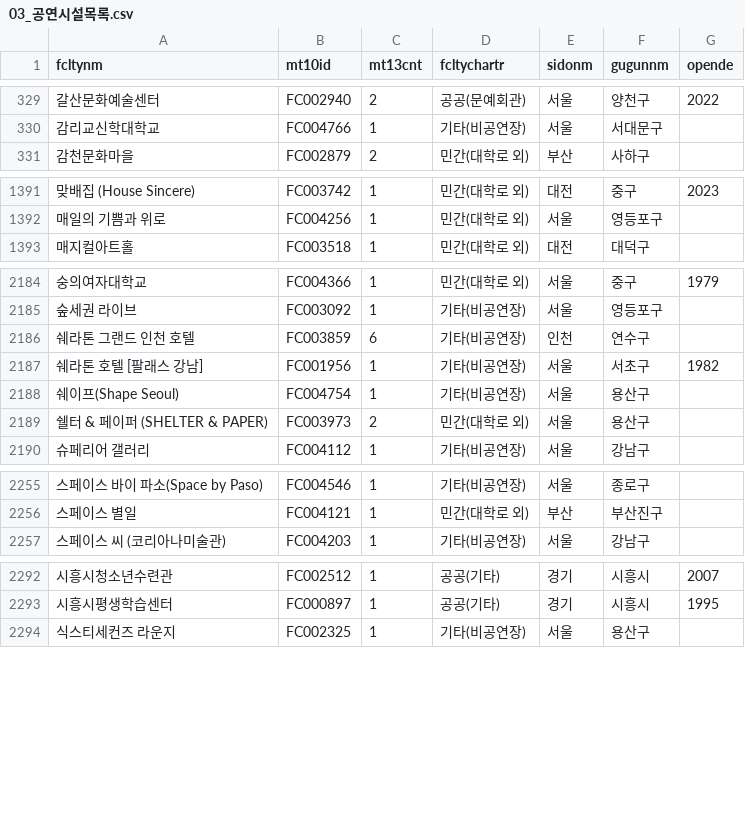
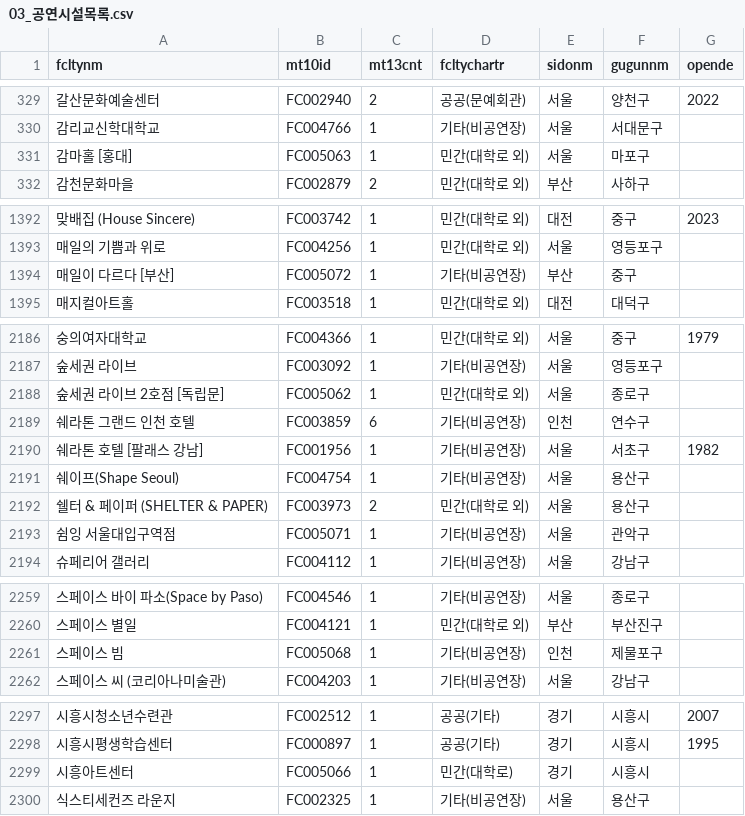
Before and after one commit to Seoyeon-Joo/kopis, a CSV file: data/03_공연시설목록.csv, drawn as a sheet; only a part is shown, gaps mark what is left out; the diff covers the shown part only; the diff names each change by its address in the sheet, - before the commit and + after, or states it on an @@ line.

```diff
--- a/data/03_공연시설목록.csv
+++ b/data/03_공연시설목록.csv
+row 331: 감마홀 [홍대] | FC005063 | 1 | 민간(대학로 외) | 서울 | 마포구
+row 1394: 매일이 다르다 [부산] | FC005072 | 1 | 기타(비공연장) | 부산 | 중구
+row 2188: 숲세권 라이브 2호점 [독립문] | FC005062 | 1 | 민간(대학로 외) | 서울 | 종로구
+row 2193: 쉼잉 서울대입구역점 | FC005071 | 1 | 기타(비공연장) | 서울 | 관악구
+row 2261: 스페이스 빔 | FC005068 | 1 | 기타(비공연장) | 인천 | 제물포구
+row 2299: 시흥아트센터 | FC005066 | 1 | 민간(대학로) | 경기 | 시흥시
```
Also changed, not shown: 6 added rows and 1 edited cell elsewhere in this file, data/04_공연시설상세.csv, data/09_예매상황판_일별.csv, 5 other files.
